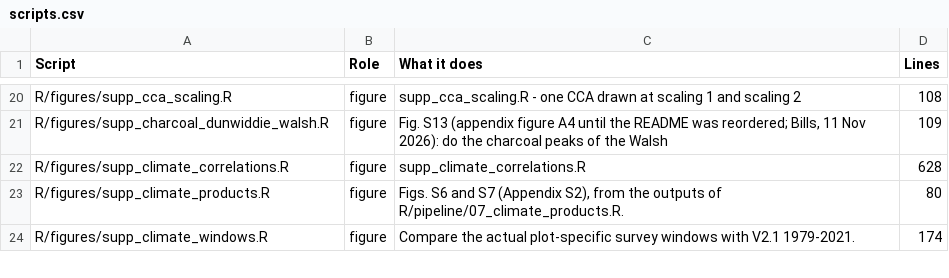
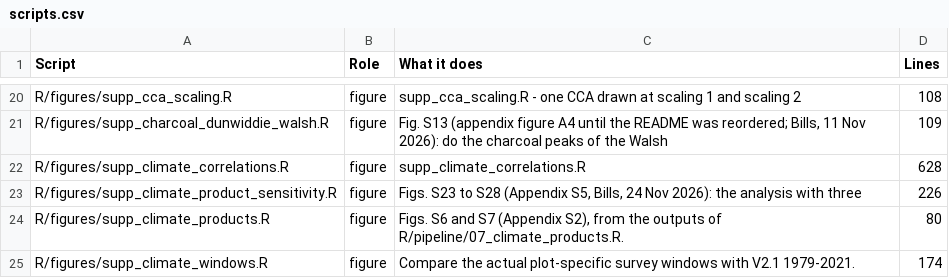
Before and after one commit to billurbektas/PaleoACES, a CSV file: report/tables/scripts.csv, drawn as a sheet; only a part is shown, gaps mark what is left out.

Commit message:
M08: Appendix S5 at the end of the appendix: the analysis with PRISM and nClimGrid as the Anthropocene climate, Tables S25 to S27 and Figs. S23 to S28, with the note that the PRISM run keeps the Holocene correction onto V2.1 for now; 22 (PRISM) and 15 (nClimGrid) of 60 era contrasts significant against 25 with V2.1 (Bills)

```diff
--- a/report/tables/scripts.csv
+++ b/report/tables/scripts.csv
@@ -22,2 +22,3 @@ R/figures/supp_charcoal_dunwiddie_walsh.R,figure,"Fig. S13 (appendix figure A4 u
 R/figures/supp_climate_correlations.R,figure,supp_climate_correlations.R,628
+R/figures/supp_climate_product_sensitivity.R,figure,"Figs. S23 to S28 (Appendix S5, Bills, 24 Nov 2026): the analysis with three",226
 R/figures/supp_climate_products.R,figure,"Figs. S6 and S7 (Appendix S2), from the outputs of R/pipeline/07_climate_products.R.",80
```
Also changed, not shown: 9 other files.
